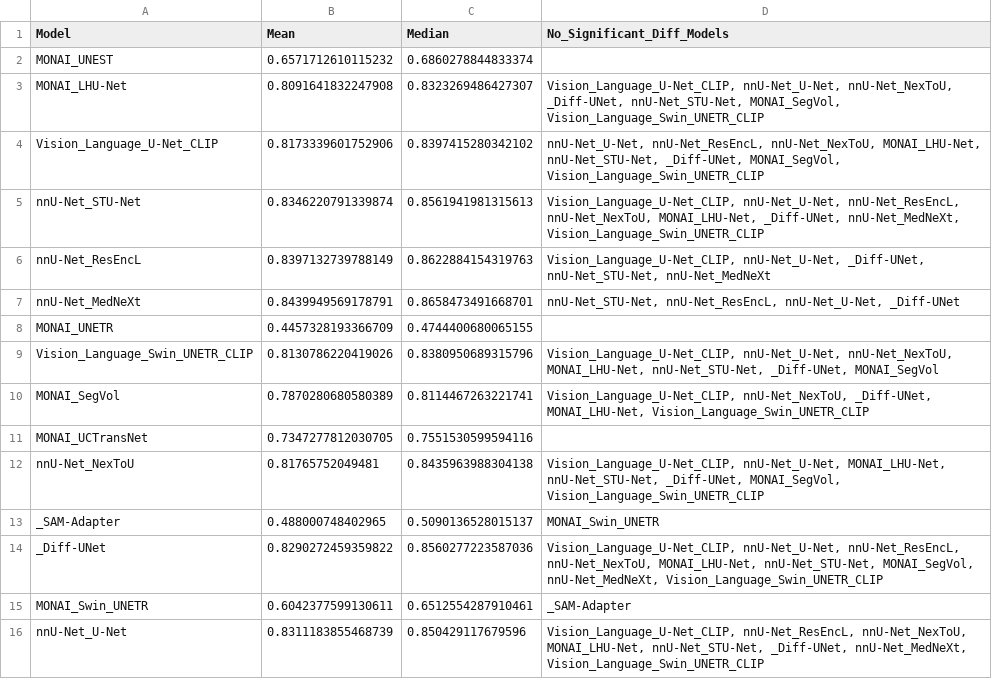
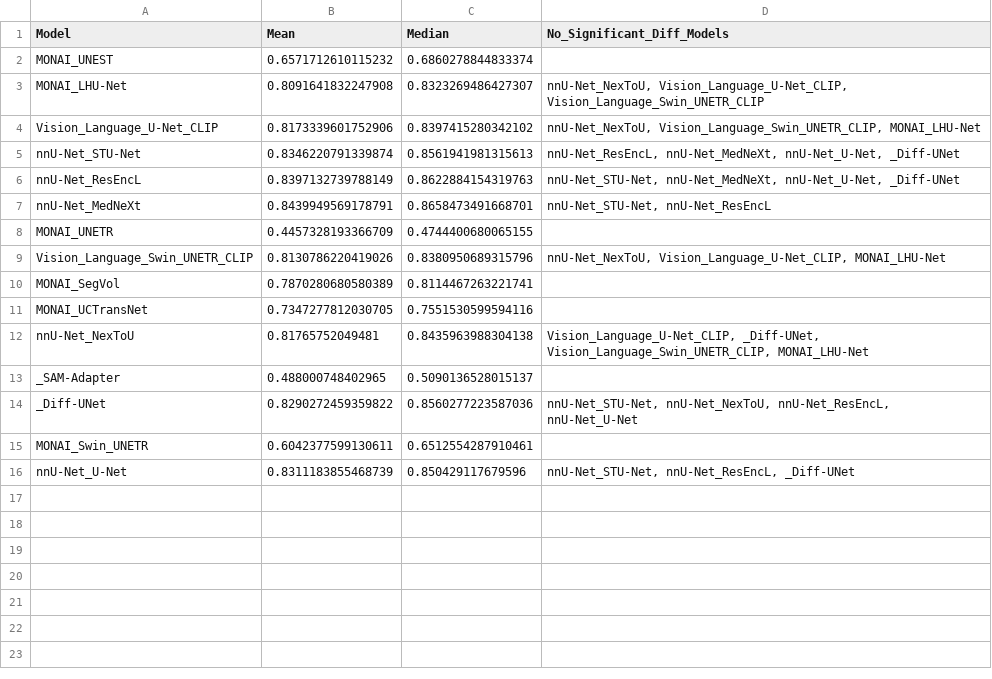
Before and after one commit to MrGiovanni/Leaderboard, a CSV file: public/dapatlas_results/nsd/stomach_summary.csv, drawn as a sheet.

```diff
--- a/public/dapatlas_results/nsd/stomach_summary.csv
+++ b/public/dapatlas_results/nsd/stomach_summary.csv
@@ -2,15 +2,15 @@ Model,Mean,Median,No_Significant_Diff_Models
 MONAI_UNEST,0.6571712610115232,0.6860278844833374,
-MONAI_LHU-Net,0.8091641832247908,0.8323269486427307,"Vision_Language_U-Net_CLIP, nnU-Net_U-Net, nnU-Net_NexToU, _Diff-UNet, nnU-Net_STU-Net, MONAI_SegVol, Vision_Language_Swin_UNETR_CLIP"
-Vision_Language_U-Net_CLIP,0.8173339601752906,0.8397415280342102,"nnU-Net_U-Net, nnU-Net_ResEncL, nnU-Net_NexToU, MONAI_LHU-Net, nnU-Net_STU-Net, _Diff-UNet, MONAI_SegVol, Vision_Language_Swin_UNETR_CLIP"
-nnU-Net_STU-Net,0.8346220791339874,0.8561941981315613,"Vision_Language_U-Net_CLIP, nnU-Net_U-Net, nnU-Net_ResEncL, nnU-Net_NexToU, MONAI_LHU-Net, _Diff-UNet, nnU-Net_MedNeXt, Vision_Language_Swin_UNETR_CLIP"
-nnU-Net_ResEncL,0.8397132739788149,0.8622884154319763,"Vision_Language_U-Net_CLIP, nnU-Net_U-Net, _Diff-UNet, nnU-Net_STU-Net, nnU-Net_MedNeXt"
-nnU-Net_MedNeXt,0.8439949569178791,0.8658473491668701,"nnU-Net_STU-Net, nnU-Net_ResEncL, nnU-Net_U-Net, _Diff-UNet"
+MONAI_LHU-Net,0.8091641832247908,0.8323269486427307,"nnU-Net_NexToU, Vision_Language_U-Net_CLIP, Vision_Language_Swin_UNETR_CLIP"
+Vision_Language_U-Net_CLIP,0.8173339601752906,0.8397415280342102,"nnU-Net_NexToU, Vision_Language_Swin_UNETR_CLIP, MONAI_LHU-Net"
+nnU-Net_STU-Net,0.8346220791339874,0.8561941981315613,"nnU-Net_ResEncL, nnU-Net_MedNeXt, nnU-Net_U-Net, _Diff-UNet"
+nnU-Net_ResEncL,0.8397132739788149,0.8622884154319763,"nnU-Net_STU-Net, nnU-Net_MedNeXt, nnU-Net_U-Net, _Diff-UNet"
+nnU-Net_MedNeXt,0.8439949569178791,0.8658473491668701,"nnU-Net_STU-Net, nnU-Net_ResEncL"
 MONAI_UNETR,0.4457328193366709,0.4744400680065155,
-Vision_Language_Swin_UNETR_CLIP,0.8130786220419026,0.8380950689315796,"Vision_Language_U-Net_CLIP, nnU-Net_U-Net, nnU-Net_NexToU, MONAI_LHU-Net, nnU-Net_STU-Net, _Diff-UNet, MONAI_SegVol"
-MONAI_SegVol,0.7870280680580389,0.8114467263221741,"Vision_Language_U-Net_CLIP, nnU-Net_NexToU, _Diff-UNet, MONAI_LHU-Net, Vision_Language_Swin_UNETR_CLIP"
+Vision_Language_Swin_UNETR_CLIP,0.8130786220419026,0.8380950689315796,"nnU-Net_NexToU, Vision_Language_U-Net_CLIP, MONAI_LHU-Net"
+MONAI_SegVol,0.7870280680580389,0.8114467263221741,
 MONAI_UCTransNet,0.7347277812030705,0.7551530599594116,
-nnU-Net_NexToU,0.81765752049481,0.8435963988304138,"Vision_Language_U-Net_CLIP, nnU-Net_U-Net, MONAI_LHU-Net, nnU-Net_STU-Net, _Diff-UNet, MONAI_SegVol, Vision_Language_Swin_UNETR_CLIP"
-_SAM-Adapter,0.488000748402965,0.5090136528015137,MONAI_Swin_UNETR
-_Diff-UNet,0.8290272459359822,0.8560277223587036,"Vision_Language_U-Net_CLIP, nnU-Net_U-Net, nnU-Net_ResEncL, nnU-Net_NexToU, MONAI_LHU-Net, nnU-Net_STU-Net, MONAI_SegVol, nnU-Net_MedNeXt, Vision_Language_Swin_UNETR_CLIP"
-MONAI_Swin_UNETR,0.6042377599130611,0.6512554287910461,_SAM-Adapter
-nnU-Net_U-Net,0.8311183855468739,0.850429117679596,"Vision_Language_U-Net_CLIP, nnU-Net_ResEncL, nnU-Net_NexToU, MONAI_LHU-Net, nnU-Net_STU-Net, _Diff-UNet, nnU-Net_MedNeXt, Vision_Language_Swin_UNETR_CLIP"
+nnU-Net_NexToU,0.81765752049481,0.8435963988304138,"Vision_Language_U-Net_CLIP, _Diff-UNet, Vision_Language_Swin_UNETR_CLIP, MONAI_LHU-Net"
+_SAM-Adapter,0.488000748402965,0.5090136528015137,
+_Diff-UNet,0.8290272459359822,0.8560277223587036,"nnU-Net_STU-Net, nnU-Net_NexToU, nnU-Net_ResEncL, nnU-Net_U-Net"
+MONAI_Swin_UNETR,0.6042377599130611,0.6512554287910461,
+nnU-Net_U-Net,0.8311183855468739,0.850429117679596,"nnU-Net_STU-Net, nnU-Net_ResEncL, _Diff-UNet"
```
Also changed, not shown: public/dapatlas_results/nsd/gall_bladder_summary.csv, public/dapatlas_results/nsd/kidney_right_summary.csv, 26 other files.
